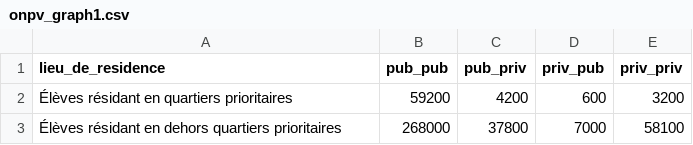
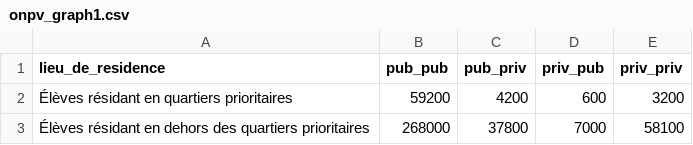
Before and after one commit to anct-carto/dataviz, a CSV file: onpv/graph1/onpv_graph1.csv, drawn as a sheet.

Commit message:
Update onpv_graph1

```diff
--- a/onpv/graph1/onpv_graph1.csv
+++ b/onpv/graph1/onpv_graph1.csv
@@ -2,2 +2,2 @@
 "Élèves résidant en quartiers prioritaires",59200,4200,600,3200
-"Élèves résidant en dehors quartiers prioritaires",268000,37800,7000,58100
+"Élèves résidant en dehors des quartiers prioritaires",268000,37800,7000,58100
```
